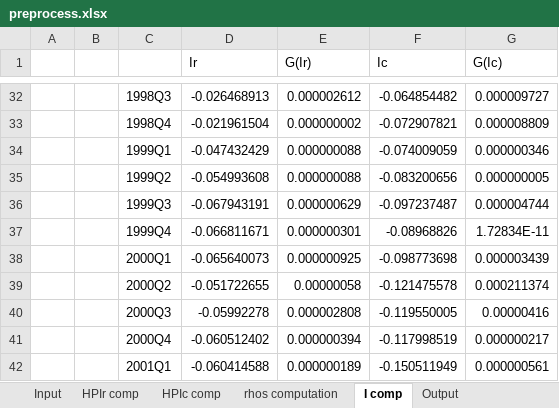
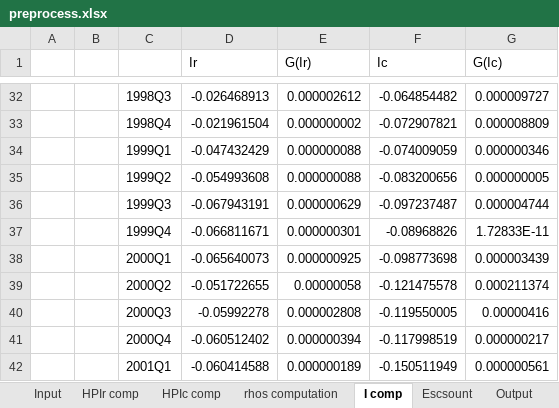
Before and after one commit to utia-econometrics/GS2017, an Excel workbook: work/preprocess.xlsx, sheet I comp, drawn as a sheet; only a part is shown, gaps mark what is left out; values as stored, in another font and other column widths than the file's, no borders; the diff names each change by its address in the sheet, - before the commit and + after, or states it on an @@ line.

```diff
--- a/work/preprocess.xlsx (sheet I comp)
+++ b/work/preprocess.xlsx (sheet I comp)
+sheet tab: Escsount
-G37 (G(Ic)): 1.72834E-11
+G37 (G(Ic)): 1.72833E-11
```
Also changed, not shown: sheet Output, sheet Input, formulas that keep their value, 3 other files.
